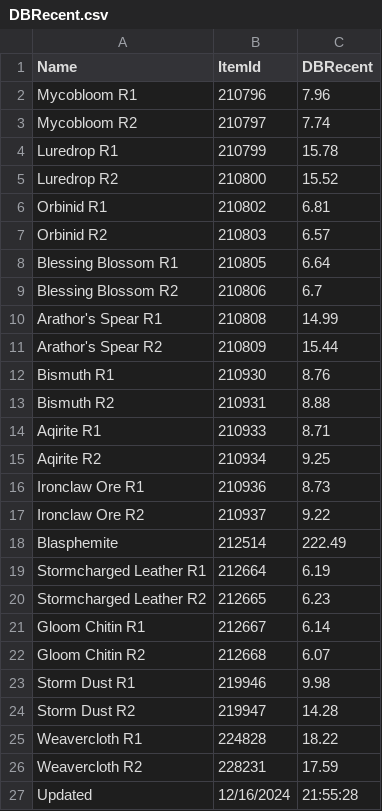
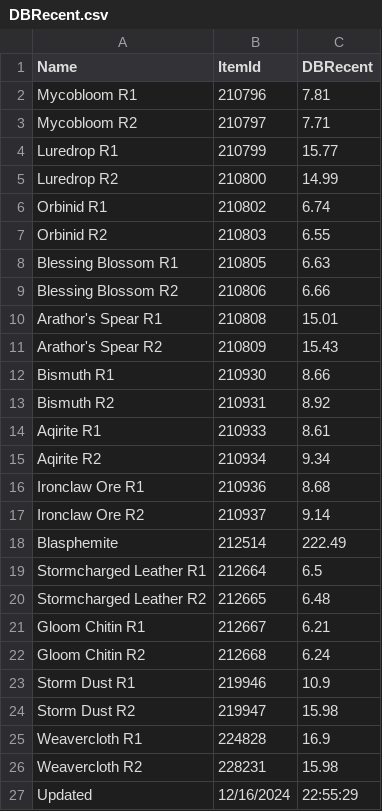
Before and after one commit to ninthwalker/wow_thaumaturgy, a CSV file: DBRecent.csv, drawn as a sheet.

Commit message:
Update DBRecent.csv

```diff
--- a/DBRecent.csv
+++ b/DBRecent.csv
@@ -1,27 +1,27 @@
 "Name","ItemId","DBRecent"
-"Mycobloom R1","210796","7.96"
-"Mycobloom R2","210797","7.74"
-"Luredrop R1","210799","15.78"
-"Luredrop R2","210800","15.52"
-"Orbinid R1","210802","6.81"
-"Orbinid R2","210803","6.57"
-"Blessing Blossom R1","210805","6.64"
-"Blessing Blossom R2","210806","6.7"
-"Arathor's Spear R1","210808","14.99"
-"Arathor's Spear R2","210809","15.44"
-"Bismuth R1","210930","8.76"
-"Bismuth R2","210931","8.88"
-"Aqirite R1","210933","8.71"
-"Aqirite R2","210934","9.25"
-"Ironclaw Ore R1","210936","8.73"
-"Ironclaw Ore R2","210937","9.22"
+"Mycobloom R1","210796","7.81"
+"Mycobloom R2","210797","7.71"
+"Luredrop R1","210799","15.77"
+"Luredrop R2","210800","14.99"
+"Orbinid R1","210802","6.74"
+"Orbinid R2","210803","6.55"
+"Blessing Blossom R1","210805","6.63"
+"Blessing Blossom R2","210806","6.66"
+"Arathor's Spear R1","210808","15.01"
+"Arathor's Spear R2","210809","15.43"
+"Bismuth R1","210930","8.66"
+"Bismuth R2","210931","8.92"
+"Aqirite R1","210933","8.61"
+"Aqirite R2","210934","9.34"
+"Ironclaw Ore R1","210936","8.68"
+"Ironclaw Ore R2","210937","9.14"
 "Blasphemite","212514","222.49"
-"Stormcharged Leather R1","212664","6.19"
-"Stormcharged Leather R2","212665","6.23"
-"Gloom Chitin R1","212667","6.14"
-"Gloom Chitin R2","212668","6.07"
-"Storm Dust R1","219946","9.98"
-"Storm Dust R2","219947","14.28"
-"Weavercloth R1","224828","18.22"
-"Weavercloth R2","228231","17.59"
-"Updated","12/16/2024","21:55:28"
+"Stormcharged Leather R1","212664","6.5"
+"Stormcharged Leather R2","212665","6.48"
+"Gloom Chitin R1","212667","6.21"
+"Gloom Chitin R2","212668","6.24"
+"Storm Dust R1","219946","10.9"
+"Storm Dust R2","219947","15.98"
+"Weavercloth R1","224828","16.9"
+"Weavercloth R2","228231","15.98"
+"Updated","12/16/2024","22:55:29"
```
